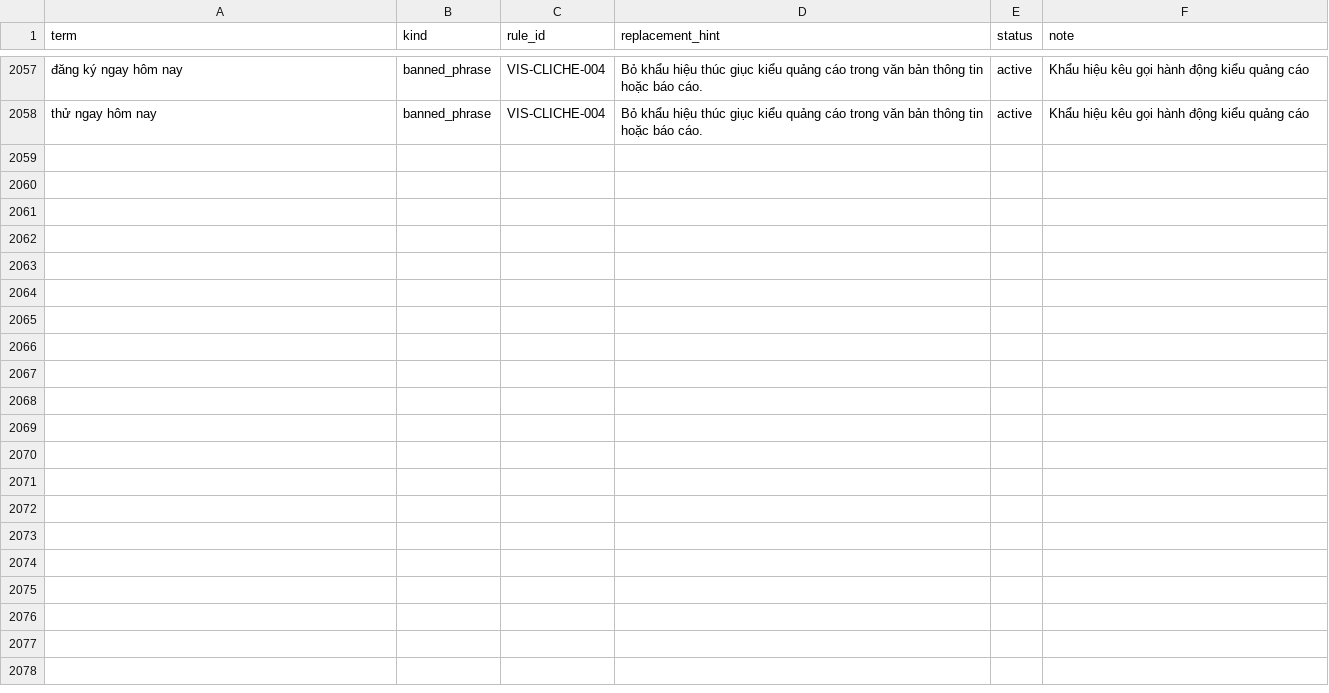
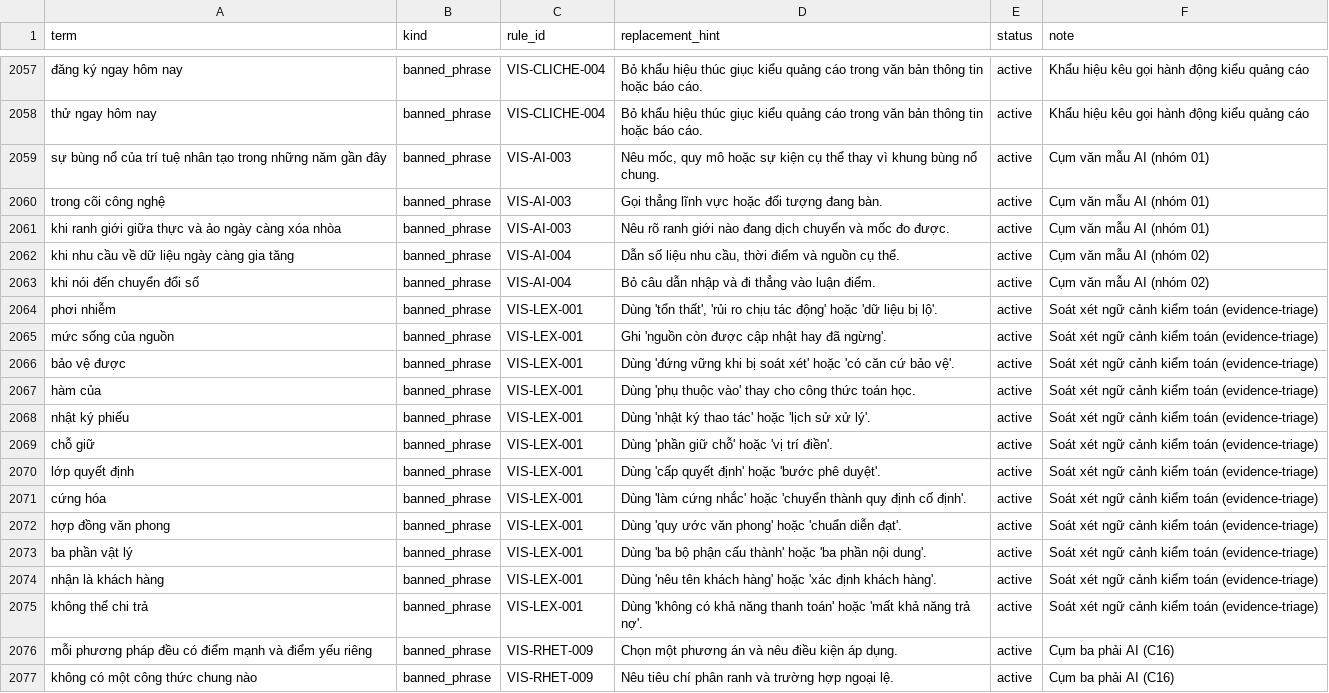
Before and after one commit to ducle2502/vietnamese-writing, a CSV file: data/vocab.csv, drawn as a sheet; only a part is shown, gaps mark what is left out; the diff covers the shown part only; the diff names each change by its address in the sheet, - before the commit and + after, or states it on an @@ line.

Commit message:
feat(scanner): add v2.3.0 voice/translation rules and source metadata

```diff
--- a/data/vocab.csv
+++ b/data/vocab.csv
+row 2059: sự bùng nổ của trí tuệ nhân tạo trong những năm gần đây | banned_phrase | VIS-AI-003 | Nêu mốc, quy mô hoặc sự kiện cụ thể thay vì khung bùng nổ chung. | active | Cụm văn mẫu AI (nhóm 01)
+row 2060: trong cõi công nghệ | banned_phrase | VIS-AI-003 | Gọi thẳng lĩnh vực hoặc đối tượng đang bàn. | active | Cụm văn mẫu AI (nhóm 01)
+row 2061: khi ranh giới giữa thực và ảo ngày càng xóa nhòa | banned_phrase | VIS-AI-003 | Nêu rõ ranh giới nào đang dịch chuyển và mốc đo được. | active | Cụm văn mẫu AI (nhóm 01)
+row 2062: khi nhu cầu về dữ liệu ngày càng gia tăng | banned_phrase | VIS-AI-004 | Dẫn số liệu nhu cầu, thời điểm và nguồn cụ thể. | active | Cụm văn mẫu AI (nhóm 02)
+row 2063: khi nói đến chuyển đổi số | banned_phrase | VIS-AI-004 | Bỏ câu dẫn nhập và đi thẳng vào luận điểm. | active | Cụm văn mẫu AI (nhóm 02)
+row 2064: phơi nhiễm | banned_phrase | VIS-LEX-001 | Dùng 'tổn thất', 'rủi ro chịu tác động' hoặc 'dữ liệu bị lộ'. | active | Soát xét ngữ cảnh kiểm toán (evidence-triage)
+row 2065: mức sống của nguồn | banned_phrase | VIS-LEX-001 | Ghi 'nguồn còn được cập nhật hay đã ngừng'. | active | Soát xét ngữ cảnh kiểm toán (evidence-triage)
+row 2066: bảo vệ được | banned_phrase | VIS-LEX-001 | Dùng 'đứng vững khi bị soát xét' hoặc 'có căn cứ bảo vệ'. | active | Soát xét ngữ cảnh kiểm toán (evidence-triage)
+row 2067: hàm của | banned_phrase | VIS-LEX-001 | Dùng 'phụ thuộc vào' thay cho công thức toán học. | active | Soát xét ngữ cảnh kiểm toán (evidence-triage)
+row 2068: nhật ký phiếu | banned_phrase | VIS-LEX-001 | Dùng 'nhật ký thao tác' hoặc 'lịch sử xử lý'. | active | Soát xét ngữ cảnh kiểm toán (evidence-triage)
+row 2069: chỗ giữ | banned_phrase | VIS-LEX-001 | Dùng 'phần giữ chỗ' hoặc 'vị trí điền'. | active | Soát xét ngữ cảnh kiểm toán (evidence-triage)
+row 2070: lớp quyết định | banned_phrase | VIS-LEX-001 | Dùng 'cấp quyết định' hoặc 'bước phê duyệt'. | active | Soát xét ngữ cảnh kiểm toán (evidence-triage)
+row 2071: cứng hóa | banned_phrase | VIS-LEX-001 | Dùng 'làm cứng nhắc' hoặc 'chuyển thành quy định cố định'. | active | Soát xét ngữ cảnh kiểm toán (evidence-triage)
+row 2072: hợp đồng văn phong | banned_phrase | VIS-LEX-001 | Dùng 'quy ước văn phong' hoặc 'chuẩn diễn đạt'. | active | Soát xét ngữ cảnh kiểm toán (evidence-triage)
+row 2073: ba phần vật lý | banned_phrase | VIS-LEX-001 | Dùng 'ba bộ phận cấu thành' hoặc 'ba phần nội dung'. | active | Soát xét ngữ cảnh kiểm toán (evidence-triage)
+row 2074: nhận là khách hàng | banned_phrase | VIS-LEX-001 | Dùng 'nêu tên khách hàng' hoặc 'xác định khách hàng'. | active | Soát xét ngữ cảnh kiểm toán (evidence-triage)
+row 2075: không thể chi trả | banned_phrase | VIS-LEX-001 | Dùng 'không có khả năng thanh toán' hoặc 'mất khả năng trả nợ'. | active | Soát xét ngữ cảnh kiểm toán (evidence-triage)
+row 2076: mỗi phương pháp đều có điểm mạnh và điểm yếu riêng | banned_phrase | VIS-RHET-009 | Chọn một phương án và nêu điều kiện áp dụng. | active | Cụm ba phải AI (C16)
+row 2077: không có một công thức chung nào | banned_phrase | VIS-RHET-009 | Nêu tiêu chí phân ranh và trường hợp ngoại lệ. | active | Cụm ba phải AI (C16)
```
Also changed, not shown: 13 added rows elsewhere in this file, 14 other files.
